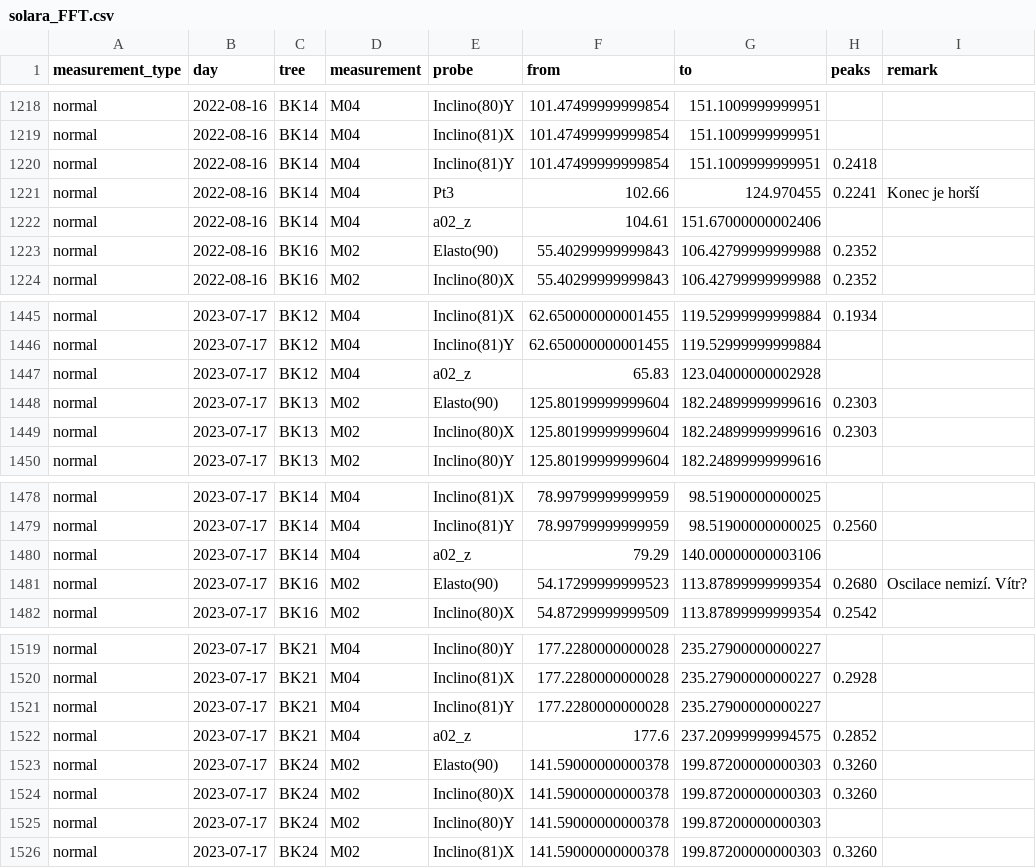
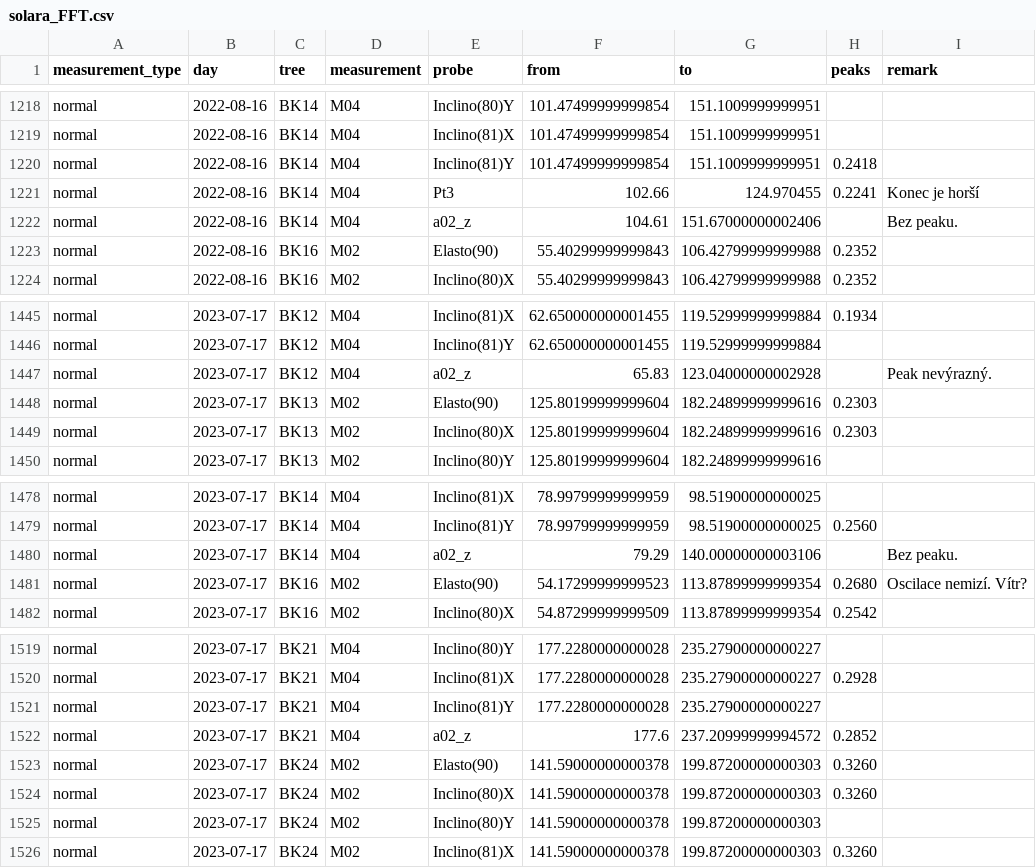
Before and after one commit to arborist-mendelu/dynatree, a CSV file: csv/solara_FFT.csv, drawn as a sheet; only a part is shown, gaps mark what is left out; the diff covers the shown part only.

Commit message:
uprava dvou nan ve sloupcich peaks a remark

```diff
--- a/csv/solara_FFT.csv
+++ b/csv/solara_FFT.csv
@@ -1221,3 +1221,3 @@ normal,2022-08-16,BK14,M04,Inclino(81)Y,101.47499999999854,151.1009999999951, 0.
 normal,2022-08-16,BK14,M04,Pt3,102.66,124.970455, 0.2241,Konec je horší
-normal,2022-08-16,BK14,M04,a02_z,104.61,151.67000000002406,,
+normal,2022-08-16,BK14,M04,a02_z,104.61,151.67000000002406,,Bez peaku.
 normal,2022-08-16,BK16,M02,Elasto(90),55.40299999999843,106.42799999999988, 0.2352,
@@ -1446,3 +1446,3 @@ normal,2023-07-17,BK12,M04,Inclino(81)X,62.650000000001455,119.52999999999884, 0
 normal,2023-07-17,BK12,M04,Inclino(81)Y,62.650000000001455,119.52999999999884,,
-normal,2023-07-17,BK12,M04,a02_z,65.83,123.04000000002928,,
+normal,2023-07-17,BK12,M04,a02_z,65.83,123.04000000002928,,Peak nevýrazný.
 normal,2023-07-17,BK13,M02,Elasto(90),125.80199999999604,182.24899999999616, 0.2303,
@@ -1479,3 +1479,3 @@ normal,2023-07-17,BK14,M04,Inclino(81)X,78.99799999999959,98.51900000000025,,
 normal,2023-07-17,BK14,M04,Inclino(81)Y,78.99799999999959,98.51900000000025, 0.2560,
-normal,2023-07-17,BK14,M04,a02_z,79.29,140.00000000003106,,
+normal,2023-07-17,BK14,M04,a02_z,79.29,140.00000000003106,,Bez peaku.
 normal,2023-07-17,BK16,M02,Elasto(90),54.17299999999523,113.87899999999354, 0.2680,Oscilace nemizí. Vítr?
@@ -1521,3 +1521,3 @@ normal,2023-07-17,BK21,M04,Inclino(81)X,177.2280000000028,235.27900000000227, 0.
 normal,2023-07-17,BK21,M04,Inclino(81)Y,177.2280000000028,235.27900000000227,,
-normal,2023-07-17,BK21,M04,a02_z,177.6,237.20999999994575, 0.2852,
+normal,2023-07-17,BK21,M04,a02_z,177.6,237.20999999994572, 0.2852,
 normal,2023-07-17,BK24,M02,Elasto(90),141.59000000000378,199.87200000000303, 0.3260,
```
Also changed, not shown: 6 edited cells elsewhere in this file.
